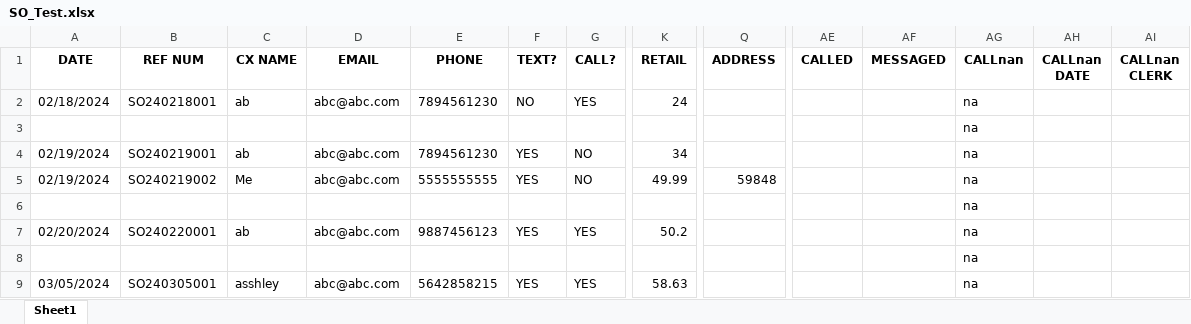
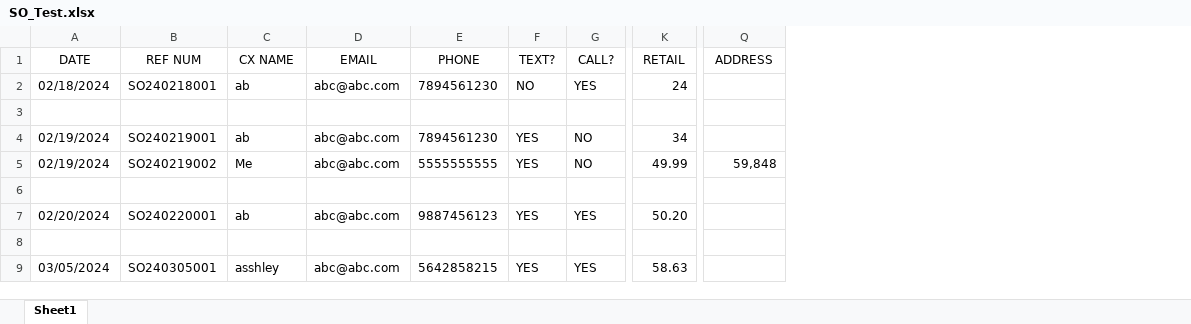
Before and after one commit to abaker3003/AllThatMusic_SpecialOrdersForm, an Excel workbook: SO_Test.xlsx, sheet Sheet1, drawn as a sheet; only a part is shown, gaps mark what is left out; values as stored, in another font and other column widths than the file's, no borders; the diff covers the shown part only; the diff names each change by its address in the sheet, - before the commit and + after, or states it on an @@ line.

```diff
--- a/SO_Test.xlsx (sheet Sheet1)
+++ b/SO_Test.xlsx (sheet Sheet1)
-column AE (CALLED), empty
-column AF (MESSAGED), empty
-column AG (CALLnan), rows 2-9: all na
-column AH (CALLnan DATE), empty
-column AI (CALLnan CLERK), empty
-A1:Q1 bold: on
+A1:Q1 bold: off
-Q5 (ADDRESS): 59848
+Q5 (ADDRESS): 59,848
-K7 (RETAIL): 50.2
+K7 (RETAIL): 50.20
```
Also changed, not shown: cell formats elsewhere in this sheet, 1 other file.
